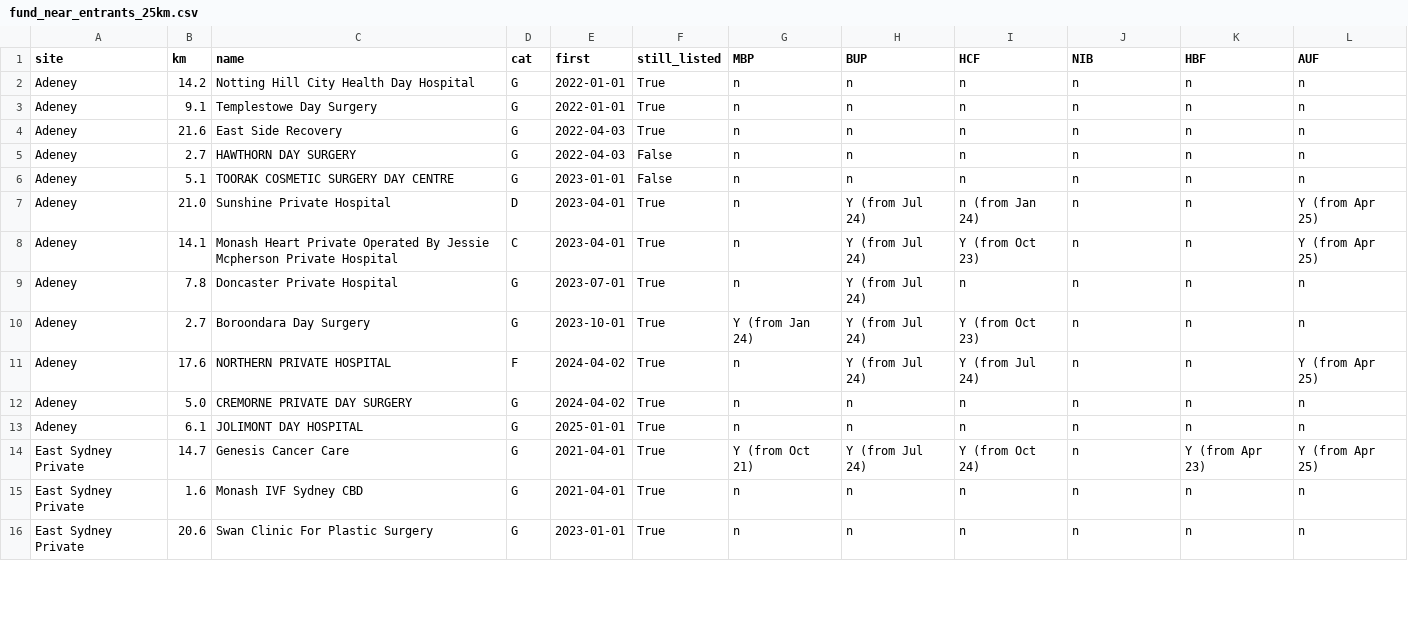
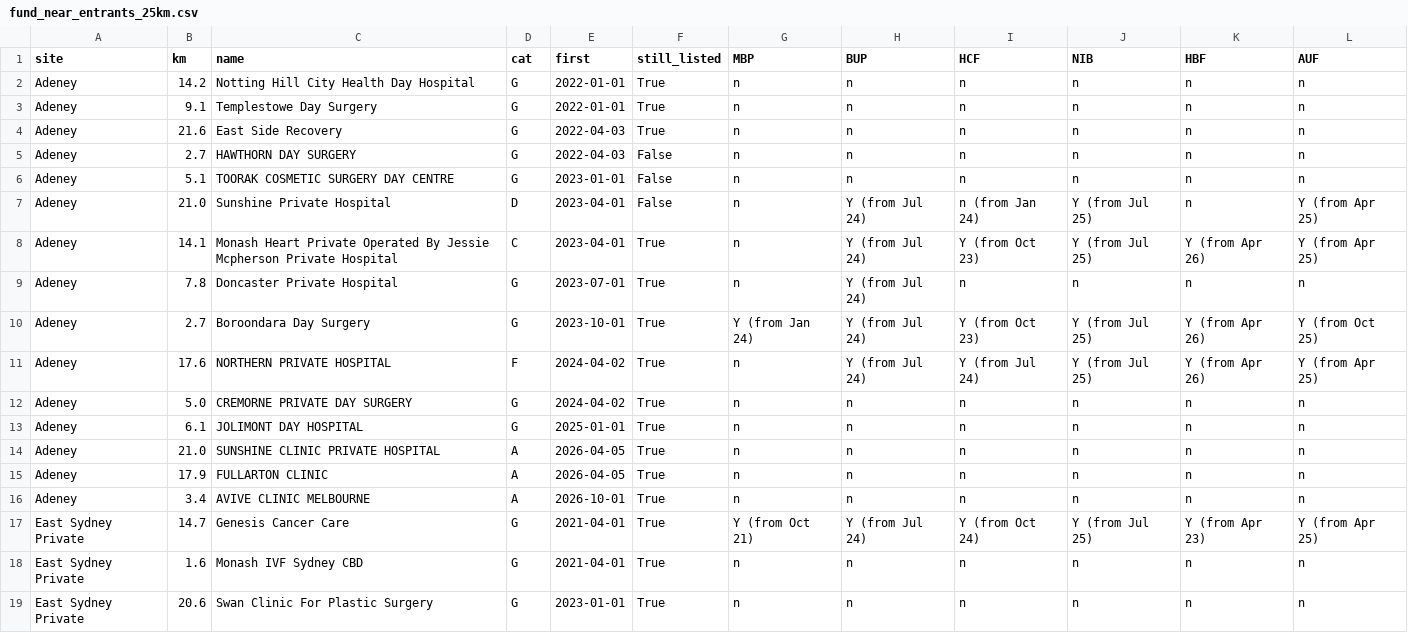
Before and after one commit to david-Sevren/medibank-analysis-apha, a CSV file: outputs/fund_near_entrants_25km.csv, drawn as a sheet; only a part is shown; the diff covers the shown part only.

```diff
--- a/outputs/fund_near_entrants_25km.csv
+++ b/outputs/fund_near_entrants_25km.csv
@@ -6,10 +6,13 @@ Adeney,2.7,HAWTHORN DAY SURGERY,G,2022-04-03,False,n,n,n,n,n,n
 Adeney,5.1,TOORAK COSMETIC SURGERY DAY CENTRE,G,2023-01-01,False,n,n,n,n,n,n
-Adeney,21.0,Sunshine Private Hospital,D,2023-04-01,True,n,Y (from Jul 24),n (from Jan 24),n,n,Y (from Apr 25)
-Adeney,14.1,Monash Heart Private Operated By Jessie Mcpherson Private Hospital,C,2023-04-01,True,n,Y (from Jul 24),Y (from Oct 23),n,n,Y (from Apr 25)
+Adeney,21.0,Sunshine Private Hospital,D,2023-04-01,False,n,Y (from Jul 24),n (from Jan 24),Y (from Jul 25),n,Y (from Apr 25)
+Adeney,14.1,Monash Heart Private Operated By Jessie Mcpherson Private Hospital,C,2023-04-01,True,n,Y (from Jul 24),Y (from Oct 23),Y (from Jul 25),Y (from Apr 26),Y (from Apr 25)
 Adeney,7.8,Doncaster Private Hospital,G,2023-07-01,True,n,Y (from Jul 24),n,n,n,n
-Adeney,2.7,Boroondara Day Surgery,G,2023-10-01,True,Y (from Jan 24),Y (from Jul 24),Y (from Oct 23),n,n,n
-Adeney,17.6,NORTHERN PRIVATE HOSPITAL,F,2024-04-02,True,n,Y (from Jul 24),Y (from Jul 24),n,n,Y (from Apr 25)
+Adeney,2.7,Boroondara Day Surgery,G,2023-10-01,True,Y (from Jan 24),Y (from Jul 24),Y (from Oct 23),Y (from Jul 25),Y (from Apr 26),Y (from Oct 25)
+Adeney,17.6,NORTHERN PRIVATE HOSPITAL,F,2024-04-02,True,n,Y (from Jul 24),Y (from Jul 24),Y (from Jul 25),Y (from Apr 26),Y (from Apr 25)
 Adeney,5.0,CREMORNE PRIVATE DAY SURGERY,G,2024-04-02,True,n,n,n,n,n,n
 Adeney,6.1,JOLIMONT DAY HOSPITAL,G,2025-01-01,True,n,n,n,n,n,n
-East Sydney Private,14.7,Genesis Cancer Care,G,2021-04-01,True,Y (from Oct 21),Y (from Jul 24),Y (from Oct 24),n,Y (from Apr 23),Y (from Apr 25)
+Adeney,21.0,SUNSHINE CLINIC PRIVATE HOSPITAL,A,2026-04-05,True,n,n,n,n,n,n
+Adeney,17.9,FULLARTON CLINIC,A,2026-04-05,True,n,n,n,n,n,n
+Adeney,3.4,AVIVE CLINIC MELBOURNE,A,2026-10-01,True,n,n,n,n,n,n
+East Sydney Private,14.7,Genesis Cancer Care,G,2021-04-01,True,Y (from Oct 21),Y (from Jul 24),Y (from Oct 24),Y (from Jul 25),Y (from Apr 23),Y (from Apr 25)
 East Sydney Private,1.6,Monash IVF Sydney CBD,G,2021-04-01,True,n,n,n,n,n,n
```
Also changed, not shown: 5 added rows and 14 edited cells elsewhere in this file, outputs/fund_entrants_100km.csv, outputs/fund_entrants_25km.csv, 26 other files.
